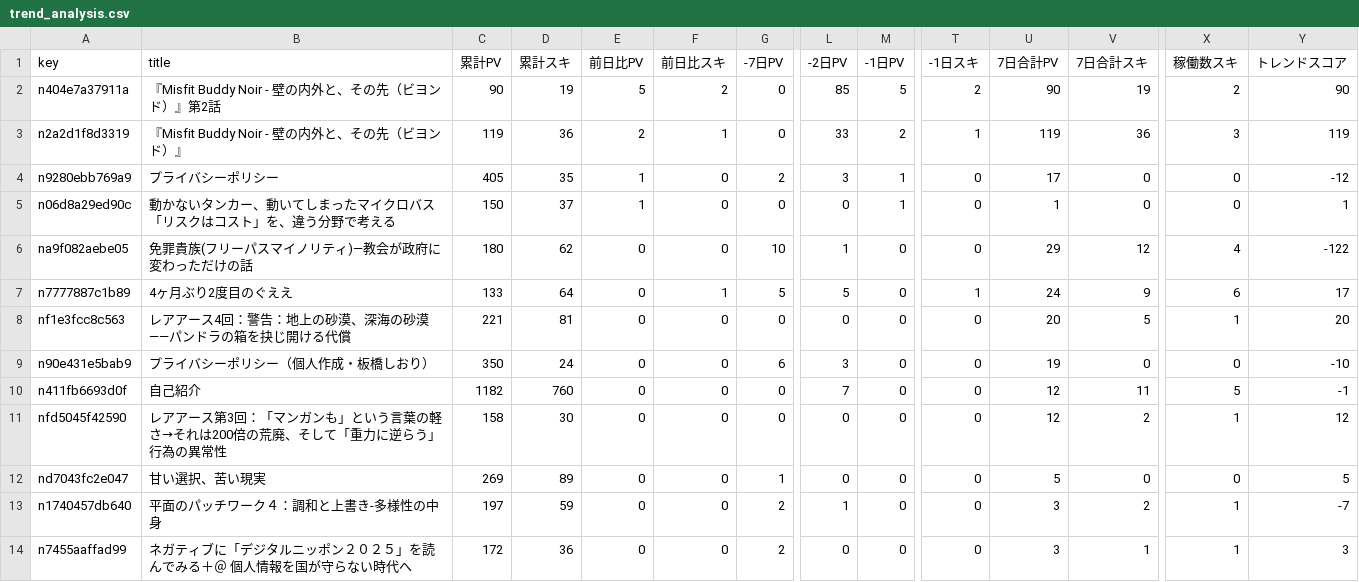
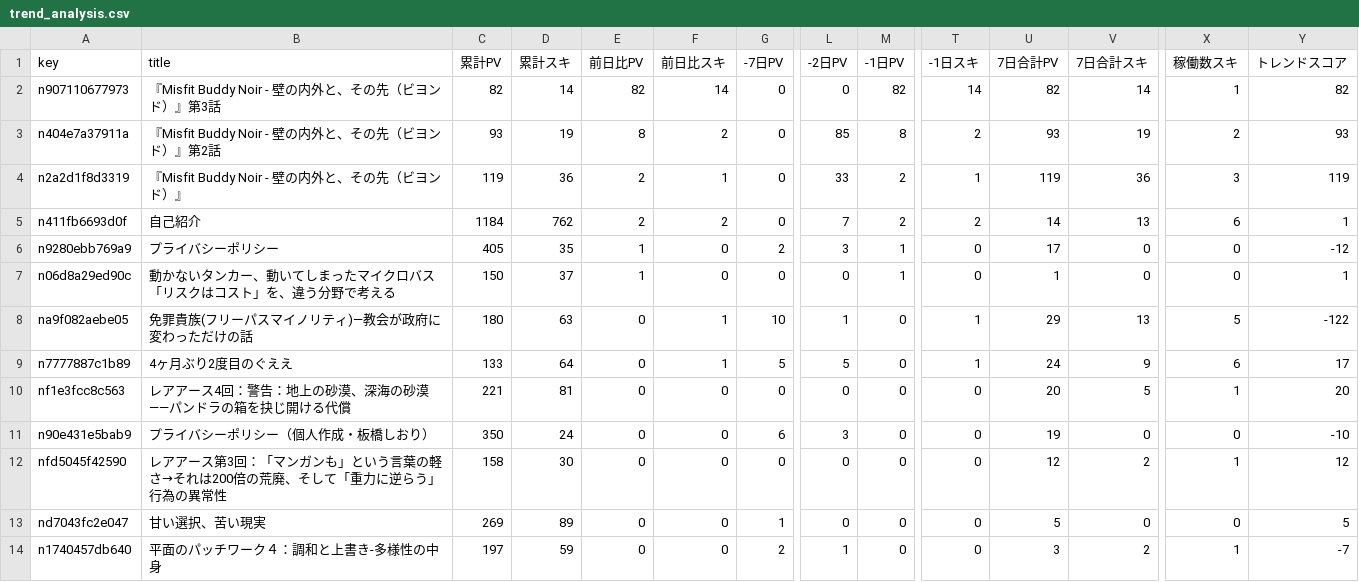
Before and after one commit to ganden0807-collab/note-stats-tracker, a CSV file: data/trend_analysis.csv, drawn as a sheet; only a part is shown, gaps mark what is left out; the shorter side is filled out with more unchanged rows; removed rows and columns are numbered as before the commit, all else as after; rows hold the shown columns only; the diff names each change by its address in the sheet, - before the commit and + after, or states it on an @@ line.

```diff
--- a/data/trend_analysis.csv
+++ b/data/trend_analysis.csv
+row 2: n907110677973 | 『Misfit Buddy Noir - 壁の内外と、その先（ビヨンド）』第3話 | 82 | 14 | 82 | 14 | 0 | 0 | 82 | 14 | 82 | 14 | 1 | 82
-C3 (累計PV): 90
+C3 (累計PV): 93
-E3 (前日比PV): 5
+E3 (前日比PV): 8
-M3 (-1日PV): 5
+M3 (-1日PV): 8
-U3 (7日合計PV): 90
+U3 (7日合計PV): 93
-Y3 (トレンドスコア): 90
+Y3 (トレンドスコア): 93
+row 5: n411fb6693d0f | 自己紹介 | 1184 | 762 | 2 | 2 | 0 | 7 | 2 | 2 | 14 | 13 | 6 | 1
-D8 (累計スキ): 62
+D8 (累計スキ): 63
-F8 (前日比スキ): 0
+F8 (前日比スキ): 1
-T8 (-1日スキ): 0
+T8 (-1日スキ): 1
-V8 (7日合計スキ): 12
+V8 (7日合計スキ): 13
-X8 (稼働数スキ): 4
+X8 (稼働数スキ): 5
-row 10: n411fb6693d0f | 自己紹介 | 1182 | 760 | 0 | 0 | 0 | 7 | 0 | 0 | 12 | 11 | 5 | -1
```
Also changed, not shown: data/asset_articles.csv, data/daily_summary.csv, 3 other files.
